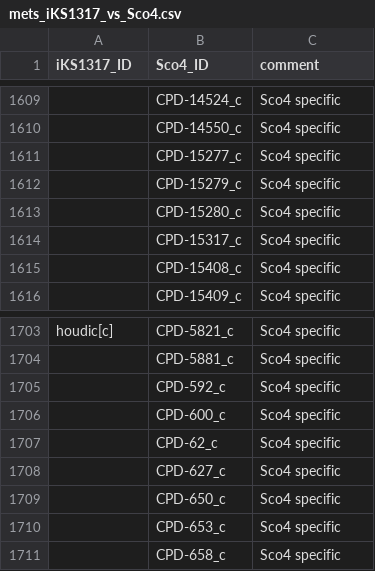
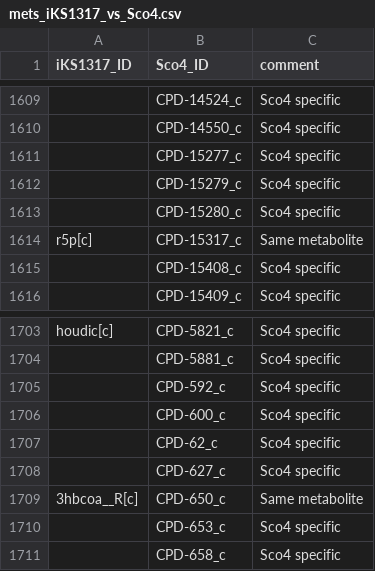
Before and after one commit to SysBioChalmers/Sco-GEM, a CSV file: ComplementaryData/curation/mets_iKS1317_vs_Sco4.csv, drawn as a sheet; only a part is shown, gaps mark what is left out; removed rows and columns are numbered as before the commit, all else as after; the diff names each change by its address in the sheet, - before the commit and + after, or states it on an @@ line.

Commit message:
Finishes the annotation of reactions and metabolites
- scoGEM.xml updated
- Added flag to turn of the QC of BiGG ids (increases speed if
neccessary)
- Solves two last points in issue #12

```diff
--- a/ComplementaryData/curation/mets_iKS1317_vs_Sco4.csv
+++ b/ComplementaryData/curation/mets_iKS1317_vs_Sco4.csv
-row 1614:  | CPD-15317_c | Sco4 specific
+row 1614: r5p[c] | CPD-15317_c | Same metabolite
-row 1709:  | CPD-650_c | Sco4 specific
+row 1709: 3hbcoa__R[c] | CPD-650_c | Same metabolite
```
Also changed, not shown: 4 other files.
